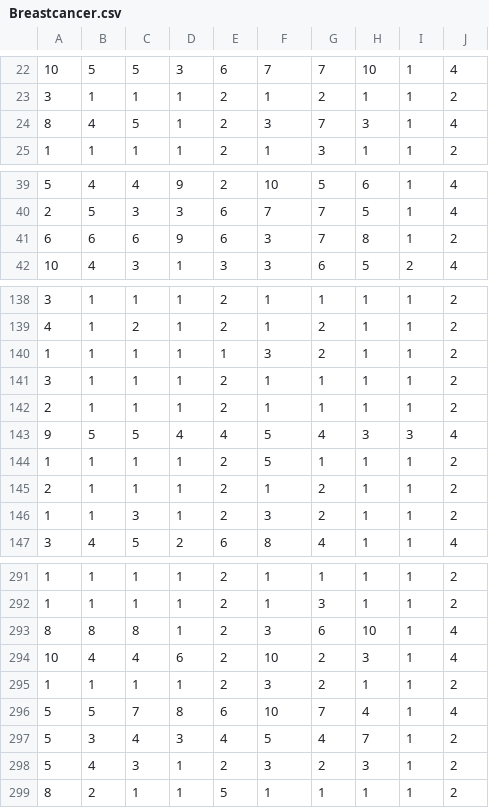
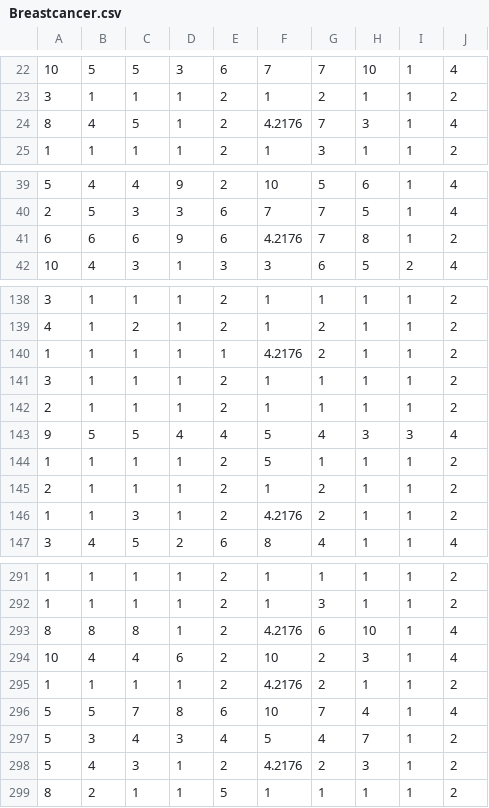
Before and after one commit to ZongSingHuang/Binary-Whale-Optimization-Algorithm, a CSV file: Breastcancer.csv, drawn as a sheet; only a part is shown, gaps mark what is left out; the diff covers the shown part only.

```diff
--- a/Breastcancer.csv
+++ b/Breastcancer.csv
@@ -23,3 +23,3 @@
 3,1,1,1,2,1,2,1,1,2
-8,4,5,1,2,3,7,3,1,4
+8,4,5,1,2,4.2176,7,3,1,4
 1,1,1,1,2,1,3,1,1,2
@@ -40,3 +40,3 @@
 2,5,3,3,6,7,7,5,1,4
-6,6,6,9,6,3,7,8,1,2
+6,6,6,9,6,4.2176,7,8,1,2
 10,4,3,1,3,3,6,5,2,4
@@ -139,3 +139,3 @@
 4,1,2,1,2,1,2,1,1,2
-1,1,1,1,1,3,2,1,1,2
+1,1,1,1,1,4.2176,2,1,1,2
 3,1,1,1,2,1,1,1,1,2
@@ -145,3 +145,3 @@
 2,1,1,1,2,1,2,1,1,2
-1,1,3,1,2,3,2,1,1,2
+1,1,3,1,2,4.2176,2,1,1,2
 3,4,5,2,6,8,4,1,1,4
@@ -292,8 +292,8 @@
 1,1,1,1,2,1,3,1,1,2
-8,8,8,1,2,3,6,10,1,4
+8,8,8,1,2,4.2176,6,10,1,4
 10,4,4,6,2,10,2,3,1,4
-1,1,1,1,2,3,2,1,1,2
+1,1,1,1,2,4.2176,2,1,1,2
 5,5,7,8,6,10,7,4,1,4
 5,3,4,3,4,5,4,7,1,2
-5,4,3,1,2,3,2,3,1,2
+5,4,3,1,2,4.2176,2,3,1,2
 8,2,1,1,5,1,1,1,1,2
```
Also changed, not shown: 9 edited cells elsewhere in this file, 21 other files.
